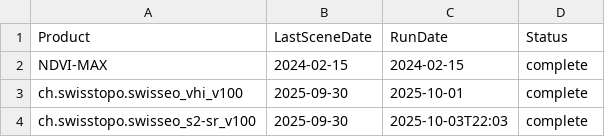
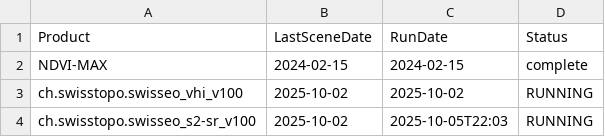
Before and after one commit to swisstopo/topo-satromo, a CSV file: tools/last_updates.csv, drawn as a sheet.

Commit message:
Tools files done

```diff
--- a/tools/last_updates.csv
+++ b/tools/last_updates.csv
@@ -2,3 +2,3 @@ Product,LastSceneDate,RunDate,Status
 NDVI-MAX,2024-02-15,2024-02-15,complete
-ch.swisstopo.swisseo_vhi_v100,2025-09-30,2025-10-01,complete
-ch.swisstopo.swisseo_s2-sr_v100,2025-09-30,2025-10-03T22:03,complete
+ch.swisstopo.swisseo_vhi_v100,2025-10-02,2025-10-02,RUNNING
+ch.swisstopo.swisseo_s2-sr_v100,2025-10-02,2025-10-05T22:03,RUNNING
```
Also changed, not shown: 1 other file.
